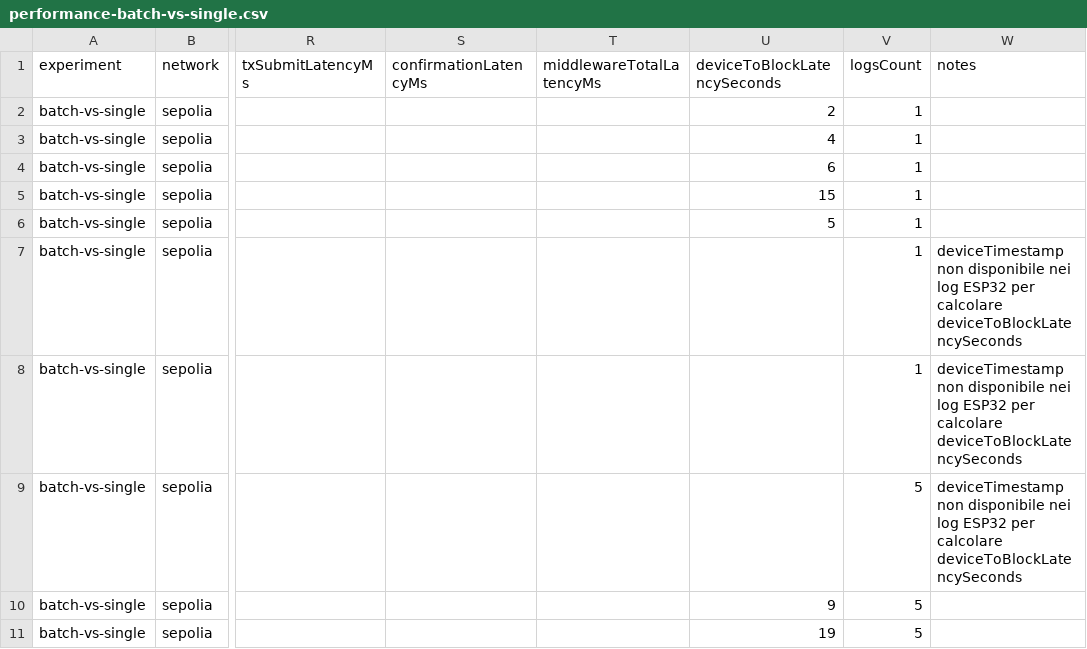
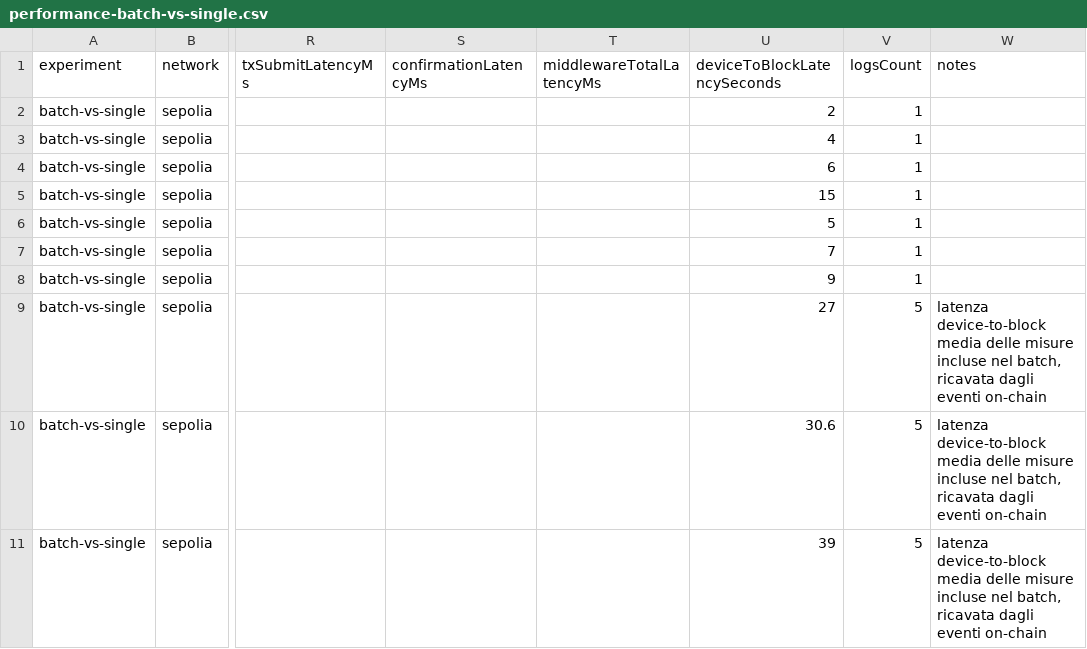
Before and after one commit to fdibe02/iot-blockchain-interaction, a CSV file: experiments/data/performance-batch-vs-single.csv, drawn as a sheet; only a part is shown, gaps mark what is left out; the diff names each change by its address in the sheet, - before the commit and + after, or states it on an @@ line.

Commit message:
Aggiorna risultati sperimentali per batch-vs-single

```diff
--- a/experiments/data/performance-batch-vs-single.csv
+++ b/experiments/data/performance-batch-vs-single.csv
-U7 (deviceToBlockLatencySeconds): (empty)
+U7 (deviceToBlockLatencySeconds): 7
-W7:W8 (notes): deviceTimestamp non disponibile nei log ESP32 per calcolare deviceToBlockLatencySeconds
+W7:W8 (notes): (empty)
-U8 (deviceToBlockLatencySeconds): (empty)
+U8 (deviceToBlockLatencySeconds): 9
-U9 (deviceToBlockLatencySeconds): (empty)
+U9 (deviceToBlockLatencySeconds): 27
-W9 (notes): deviceTimestamp non disponibile nei log ESP32 per calcolare deviceToBlockLatencySeconds
+W9 (notes): latenza device-to-block media delle misure incluse nel batch, ricavata dagli eventi on-chain
-U10 (deviceToBlockLatencySeconds): 9
+U10 (deviceToBlockLatencySeconds): 30.6
-W10:W11 (notes): (empty)
+W10:W11 (notes): latenza device-to-block media delle misure incluse nel batch, ricavata dagli eventi on-chain
-U11 (deviceToBlockLatencySeconds): 19
+U11 (deviceToBlockLatencySeconds): 39
```
Also changed, not shown: 4 other files.
